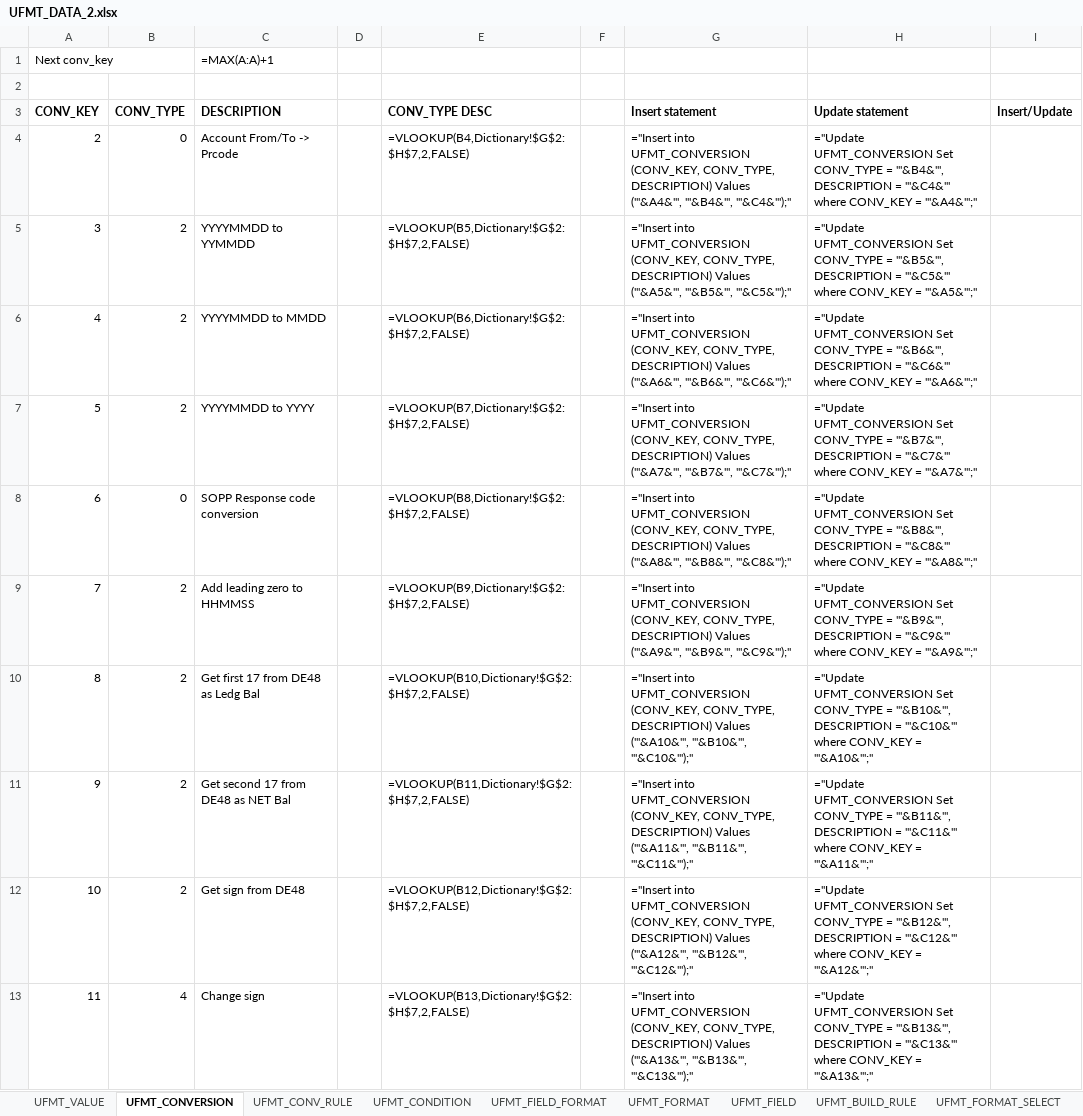
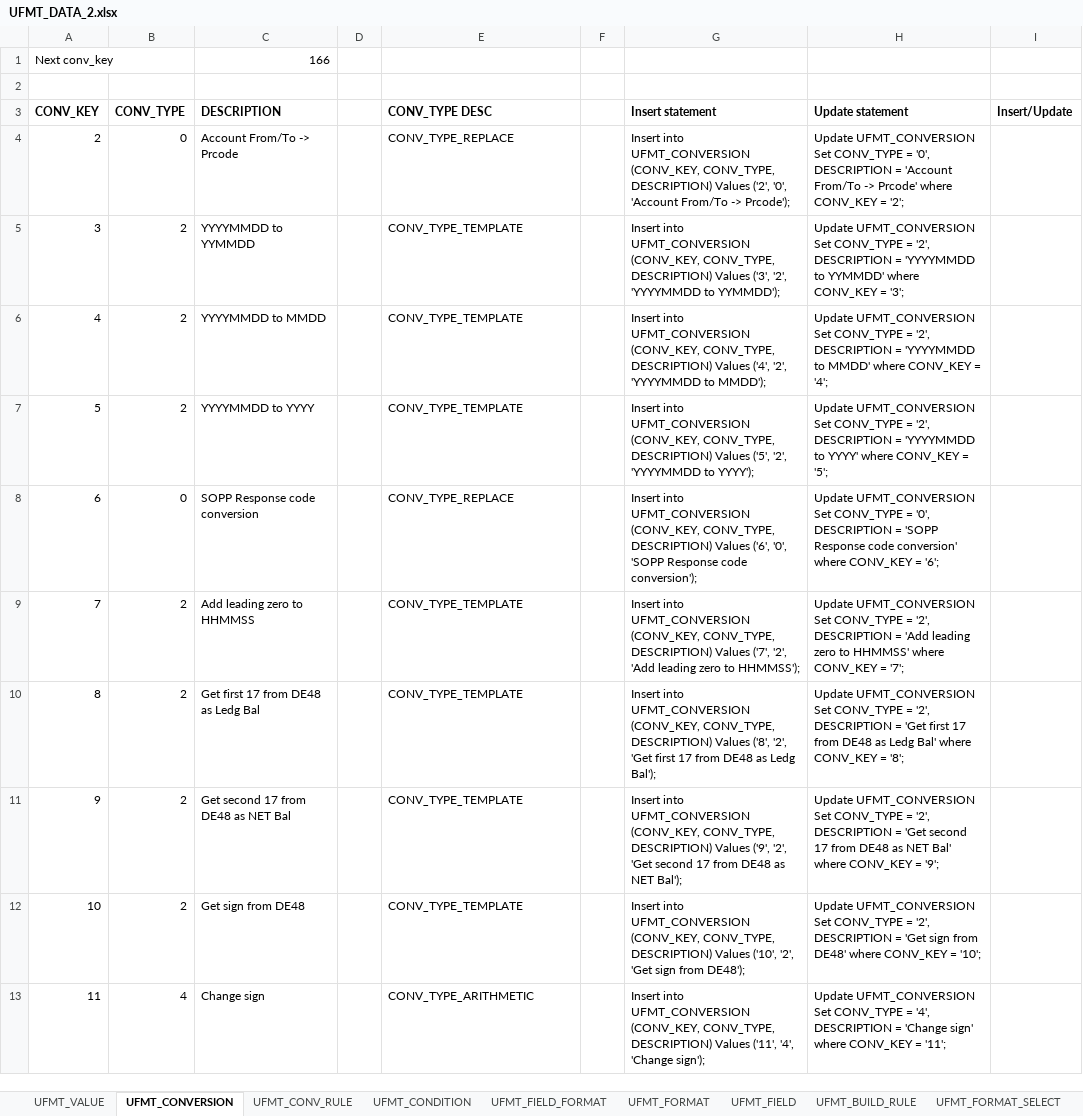
Before and after one commit to maxmiru/UFMT_processor, an Excel workbook: Data/Excel/UFMT_DATA_2.xlsx, sheet UFMT_CONVERSION, drawn as a sheet; only a part is shown; values as stored, in another font and other column widths than the file's, no borders; formulas without a stored value are shown as written; the diff covers the shown part only; the diff names each change by its address in the sheet, - before the commit and + after, or states it on an @@ line.

```diff
--- a/Data/Excel/UFMT_DATA_2.xlsx (sheet UFMT_CONVERSION)
+++ b/Data/Excel/UFMT_DATA_2.xlsx (sheet UFMT_CONVERSION)
-C1 (DESCRIPTION): =MAX(A:A)+1
+C1 (DESCRIPTION): 166
-E4 (CONV_TYPE DESC): =VLOOKUP(B4,Dictionary!$G$2:$H$7,2,FALSE)
+E4 (CONV_TYPE DESC): CONV_TYPE_REPLACE
-G4 (Insert statement): ="Insert into UFMT_CONVERSION (CONV_KEY, CONV_TYPE, DESCRIPTION) Values ('"&A4&"', '"&B4&"', '"&C4&"');"
+G4 (Insert statement): Insert into UFMT_CONVERSION (CONV_KEY, CONV_TYPE, DESCRIPTION) Values ('2', '0', 'Account From/To -> Prcode');
-H4 (Update statement): ="Update UFMT_CONVERSION Set CONV_TYPE = '"&B4&"', DESCRIPTION = '"&C4&"' where CONV_KEY = '"&A4&"';"
+H4 (Update statement): Update UFMT_CONVERSION Set CONV_TYPE = '0', DESCRIPTION = 'Account From/To -> Prcode' where CONV_KEY = '2';
-E5 (CONV_TYPE DESC): =VLOOKUP(B5,Dictionary!$G$2:$H$7,2,FALSE)
+E5 (CONV_TYPE DESC): CONV_TYPE_TEMPLATE
-G5 (Insert statement): ="Insert into UFMT_CONVERSION (CONV_KEY, CONV_TYPE, DESCRIPTION) Values ('"&A5&"', '"&B5&"', '"&C5&"');"
+G5 (Insert statement): Insert into UFMT_CONVERSION (CONV_KEY, CONV_TYPE, DESCRIPTION) Values ('3', '2', 'YYYYMMDD to YYMMDD');
-H5 (Update statement): ="Update UFMT_CONVERSION Set CONV_TYPE = '"&B5&"', DESCRIPTION = '"&C5&"' where CONV_KEY = '"&A5&"';"
+H5 (Update statement): Update UFMT_CONVERSION Set CONV_TYPE = '2', DESCRIPTION = 'YYYYMMDD to YYMMDD' where CONV_KEY = '3';
-E6 (CONV_TYPE DESC): =VLOOKUP(B6,Dictionary!$G$2:$H$7,2,FALSE)
+E6 (CONV_TYPE DESC): CONV_TYPE_TEMPLATE
-G6 (Insert statement): ="Insert into UFMT_CONVERSION (CONV_KEY, CONV_TYPE, DESCRIPTION) Values ('"&A6&"', '"&B6&"', '"&C6&"');"
+G6 (Insert statement): Insert into UFMT_CONVERSION (CONV_KEY, CONV_TYPE, DESCRIPTION) Values ('4', '2', 'YYYYMMDD to MMDD');
-H6 (Update statement): ="Update UFMT_CONVERSION Set CONV_TYPE = '"&B6&"', DESCRIPTION = '"&C6&"' where CONV_KEY = '"&A6&"';"
+H6 (Update statement): Update UFMT_CONVERSION Set CONV_TYPE = '2', DESCRIPTION = 'YYYYMMDD to MMDD' where CONV_KEY = '4';
-E7 (CONV_TYPE DESC): =VLOOKUP(B7,Dictionary!$G$2:$H$7,2,FALSE)
+E7 (CONV_TYPE DESC): CONV_TYPE_TEMPLATE
-G7 (Insert statement): ="Insert into UFMT_CONVERSION (CONV_KEY, CONV_TYPE, DESCRIPTION) Values ('"&A7&"', '"&B7&"', '"&C7&"');"
+G7 (Insert statement): Insert into UFMT_CONVERSION (CONV_KEY, CONV_TYPE, DESCRIPTION) Values ('5', '2', 'YYYYMMDD to YYYY');
-H7 (Update statement): ="Update UFMT_CONVERSION Set CONV_TYPE = '"&B7&"', DESCRIPTION = '"&C7&"' where CONV_KEY = '"&A7&"';"
+H7 (Update statement): Update UFMT_CONVERSION Set CONV_TYPE = '2', DESCRIPTION = 'YYYYMMDD to YYYY' where CONV_KEY = '5';
-E8 (CONV_TYPE DESC): =VLOOKUP(B8,Dictionary!$G$2:$H$7,2,FALSE)
+E8 (CONV_TYPE DESC): CONV_TYPE_REPLACE
-G8 (Insert statement): ="Insert into UFMT_CONVERSION (CONV_KEY, CONV_TYPE, DESCRIPTION) Values ('"&A8&"', '"&B8&"', '"&C8&"');"
+G8 (Insert statement): Insert into UFMT_CONVERSION (CONV_KEY, CONV_TYPE, DESCRIPTION) Values ('6', '0', 'SOPP Response code conversion');
-H8 (Update statement): ="Update UFMT_CONVERSION Set CONV_TYPE = '"&B8&"', DESCRIPTION = '"&C8&"' where CONV_KEY = '"&A8&"';"
+H8 (Update statement): Update UFMT_CONVERSION Set CONV_TYPE = '0', DESCRIPTION = 'SOPP Response code conversion' where CONV_KEY = '6';
-E9 (CONV_TYPE DESC): =VLOOKUP(B9,Dictionary!$G$2:$H$7,2,FALSE)
+E9 (CONV_TYPE DESC): CONV_TYPE_TEMPLATE
-G9 (Insert statement): ="Insert into UFMT_CONVERSION (CONV_KEY, CONV_TYPE, DESCRIPTION) Values ('"&A9&"', '"&B9&"', '"&C9&"');"
+G9 (Insert statement): Insert into UFMT_CONVERSION (CONV_KEY, CONV_TYPE, DESCRIPTION) Values ('7', '2', 'Add leading zero to HHMMSS');
-H9 (Update statement): ="Update UFMT_CONVERSION Set CONV_TYPE = '"&B9&"', DESCRIPTION = '"&C9&"' where CONV_KEY = '"&A9&"';"
+H9 (Update statement): Update UFMT_CONVERSION Set CONV_TYPE = '2', DESCRIPTION = 'Add leading zero to HHMMSS' where CONV_KEY = '7';
-E10 (CONV_TYPE DESC): =VLOOKUP(B10,Dictionary!$G$2:$H$7,2,FALSE)
+E10 (CONV_TYPE DESC): CONV_TYPE_TEMPLATE
-G10 (Insert statement): ="Insert into UFMT_CONVERSION (CONV_KEY, CONV_TYPE, DESCRIPTION) Values ('"&A10&"', '"&B10&"', '"&C10&"');"
+G10 (Insert statement): Insert into UFMT_CONVERSION (CONV_KEY, CONV_TYPE, DESCRIPTION) Values ('8', '2', 'Get first 17 from DE48 as Ledg Bal');
-H10 (Update statement): ="Update UFMT_CONVERSION Set CONV_TYPE = '"&B10&"', DESCRIPTION = '"&C10&"' where CONV_KEY = '"&A10&"';"
+H10 (Update statement): Update UFMT_CONVERSION Set CONV_TYPE = '2', DESCRIPTION = 'Get first 17 from DE48 as Ledg Bal' where CONV_KEY = '8';
-E11 (CONV_TYPE DESC): =VLOOKUP(B11,Dictionary!$G$2:$H$7,2,FALSE)
+E11 (CONV_TYPE DESC): CONV_TYPE_TEMPLATE
-G11 (Insert statement): ="Insert into UFMT_CONVERSION (CONV_KEY, CONV_TYPE, DESCRIPTION) Values ('"&A11&"', '"&B11&"', '"&C11&"');"
+G11 (Insert statement): Insert into UFMT_CONVERSION (CONV_KEY, CONV_TYPE, DESCRIPTION) Values ('9', '2', 'Get second 17 from DE48 as NET Bal');
-H11 (Update statement): ="Update UFMT_CONVERSION Set CONV_TYPE = '"&B11&"', DESCRIPTION = '"&C11&"' where CONV_KEY = '"&A11&"';"
+H11 (Update statement): Update UFMT_CONVERSION Set CONV_TYPE = '2', DESCRIPTION = 'Get second 17 from DE48 as NET Bal' where CONV_KEY = '9';
-E12 (CONV_TYPE DESC): =VLOOKUP(B12,Dictionary!$G$2:$H$7,2,FALSE)
+E12 (CONV_TYPE DESC): CONV_TYPE_TEMPLATE
-G12 (Insert statement): ="Insert into UFMT_CONVERSION (CONV_KEY, CONV_TYPE, DESCRIPTION) Values ('"&A12&"', '"&B12&"', '"&C12&"');"
+G12 (Insert statement): Insert into UFMT_CONVERSION (CONV_KEY, CONV_TYPE, DESCRIPTION) Values ('10', '2', 'Get sign from DE48');
-H12 (Update statement): ="Update UFMT_CONVERSION Set CONV_TYPE = '"&B12&"', DESCRIPTION = '"&C12&"' where CONV_KEY = '"&A12&"';"
+H12 (Update statement): Update UFMT_CONVERSION Set CONV_TYPE = '2', DESCRIPTION = 'Get sign from DE48' where CONV_KEY = '10';
-E13 (CONV_TYPE DESC): =VLOOKUP(B13,Dictionary!$G$2:$H$7,2,FALSE)
+E13 (CONV_TYPE DESC): CONV_TYPE_ARITHMETIC
-G13 (Insert statement): ="Insert into UFMT_CONVERSION (CONV_KEY, CONV_TYPE, DESCRIPTION) Values ('"&A13&"', '"&B13&"', '"&C13&"');"
+G13 (Insert statement): Insert into UFMT_CONVERSION (CONV_KEY, CONV_TYPE, DESCRIPTION) Values ('11', '4', 'Change sign');
-H13 (Update statement): ="Update UFMT_CONVERSION Set CONV_TYPE = '"&B13&"', DESCRIPTION = '"&C13&"' where CONV_KEY = '"&A13&"';"
+H13 (Update statement): Update UFMT_CONVERSION Set CONV_TYPE = '4', DESCRIPTION = 'Change sign' where CONV_KEY = '11';
```
Also changed, not shown: 448 edited cells elsewhere in this sheet, sheet UFMT_CONV_RULE, sheet UFMT_BUILD_RULE, sheet UFMT_VALUE, sheet UFMT_FIELD, sheet UFMT_FORMAT_SELECT, sheet UFMT_CONDITION, 2 more sheets, 3 other files.
